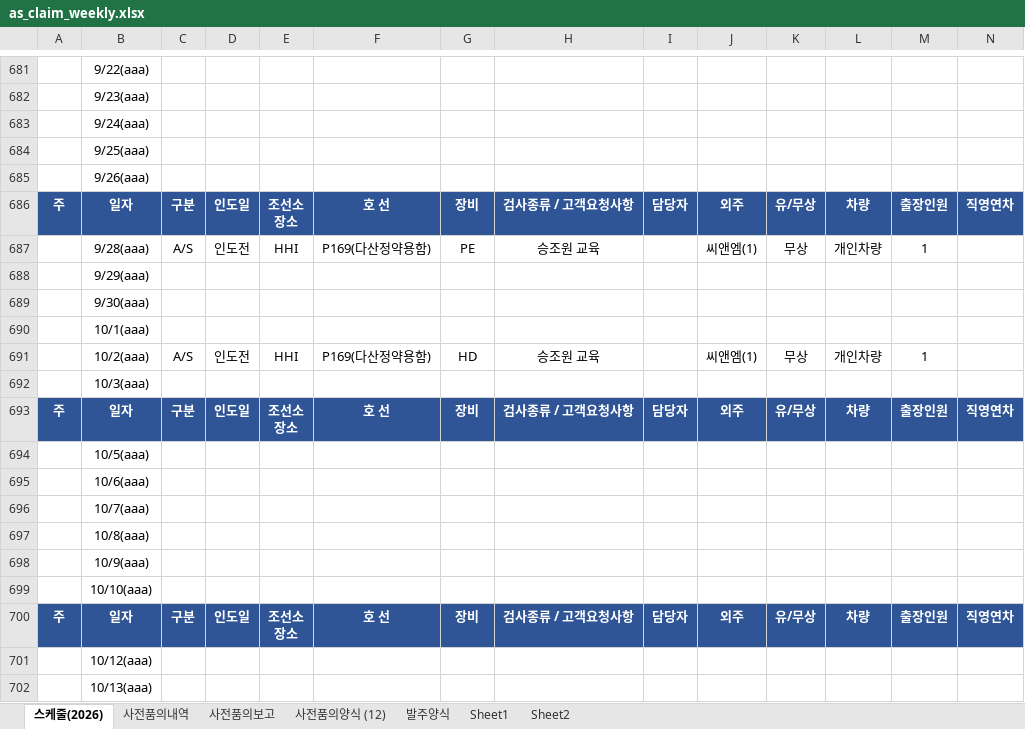
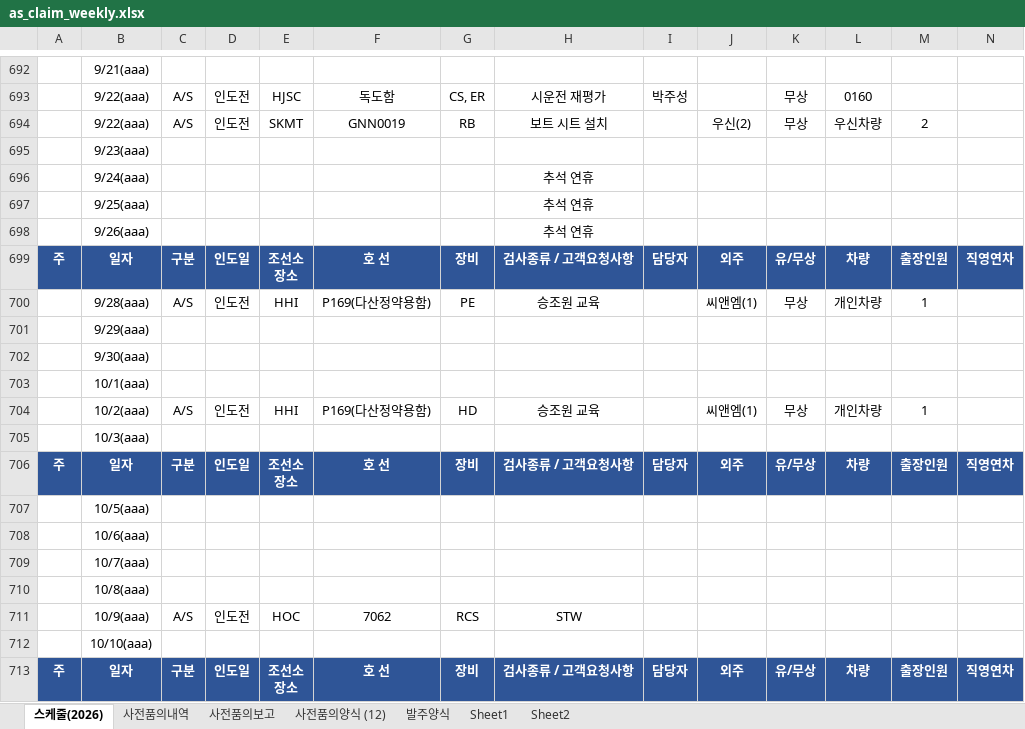
Before and after one commit to andaiga-create/weekly-schedule, an Excel workbook: as_claim_weekly.xlsx, sheet 스케줄(2026), drawn as a sheet; only a part is shown, gaps mark what is left out; the shorter side is filled out with more unchanged rows; values as stored, in another font and other column widths than the file's, no borders; table styles not drawn; removed rows and columns are numbered as before the commit, all else as after; rows hold the shown columns only; the diff covers the shown part only; the diff names each change by its address in the sheet, - before the commit and + after, or states it on an @@ line.

```diff
--- a/as_claim_weekly.xlsx (sheet 스케줄(2026))
+++ b/as_claim_weekly.xlsx (sheet 스케줄(2026))
-B692: 9/22(aaa)
+B692: 9/21(aaa)
+row 693:  | 9/22(aaa) | A/S | 인도전 | HJSC | 독도함 | CS, ER | 시운전 재평가 | 박주성 |  | 무상 | 0160
+row 694:  | 9/22(aaa) | A/S | 인도전 | SKMT | GNN0019 | RB | 보트 시트 설치 |  | 우신(2) | 무상 | 우신차량 | 2
-H696:H698: (empty)
+H696:H698: 추석 연휴
-row 698:  | 10/9(aaa)
+row 711:  | 10/9(aaa) | A/S | 인도전 | HOC | 7062 | RCS | STW
```
Also changed, not shown: 20 added rows, 9 removed rows and 14 edited cells elsewhere in this sheet, sheet 사전품의양식 (12), sheet 사전품의보고, formulas that keep their value.
